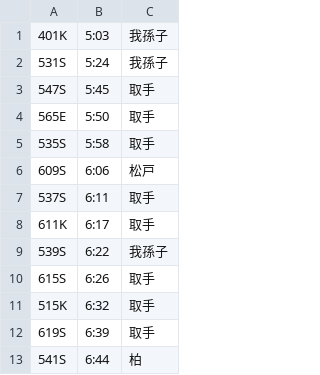
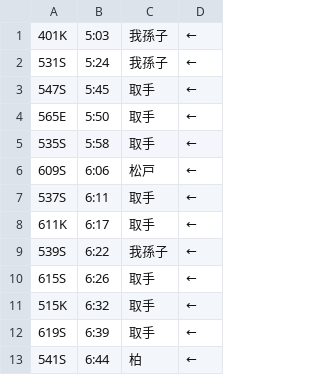
Before and after one commit to mascat-anon/mascat-anon.github.io, a CSV file: J-PTC/w_dia.csv, drawn as a sheet; only a part is shown; the diff names each change by its address in the sheet, - before the commit and + after, or states it on an @@ line.

```diff
--- a/J-PTC/w_dia.csv
+++ b/J-PTC/w_dia.csv
+column D, rows 1-13: all ←
```
Also changed, not shown: 1 other file.
